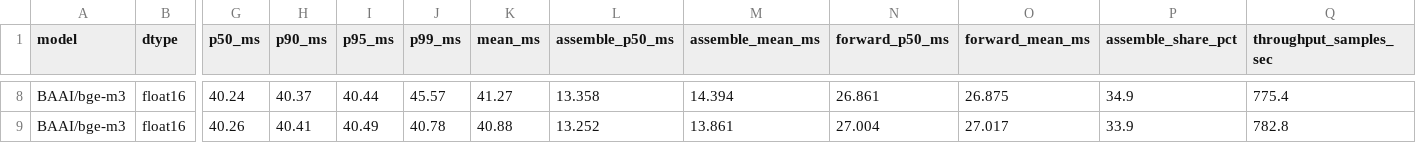
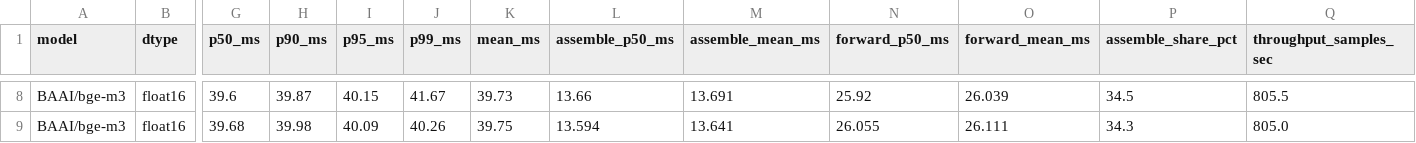
Before and after one commit to ashutoshrdwivedi/lora_scaling, a CSV file: benchmarks/results/sweep_ranks.csv, drawn as a sheet; only a part is shown, gaps mark what is left out; the diff covers the shown part only; the diff names each change by its address in the sheet, - before the commit and + after, or states it on an @@ line.

Commit message:
incorporate new benchmarks on A100 - sxm 80 GB

```diff
--- a/benchmarks/results/sweep_ranks.csv
+++ b/benchmarks/results/sweep_ranks.csv
-G8 (p50_ms): 40.24
+G8 (p50_ms): 39.6
-H8 (p90_ms): 40.37
+H8 (p90_ms): 39.87
-I8 (p95_ms): 40.44
+I8 (p95_ms): 40.15
-J8 (p99_ms): 45.57
+J8 (p99_ms): 41.67
-K8 (mean_ms): 41.27
+K8 (mean_ms): 39.73
-L8 (assemble_p50_ms): 13.358
+L8 (assemble_p50_ms): 13.66
-M8 (assemble_mean_ms): 14.394
+M8 (assemble_mean_ms): 13.691
-N8 (forward_p50_ms): 26.861
+N8 (forward_p50_ms): 25.92
-O8 (forward_mean_ms): 26.875
+O8 (forward_mean_ms): 26.039
-P8 (assemble_share_pct): 34.9
+P8 (assemble_share_pct): 34.5
-Q8 (throughput_samples_sec): 775.4
+Q8 (throughput_samples_sec): 805.5
-G9 (p50_ms): 40.26
+G9 (p50_ms): 39.68
-H9 (p90_ms): 40.41
+H9 (p90_ms): 39.98
-I9 (p95_ms): 40.49
+I9 (p95_ms): 40.09
-J9 (p99_ms): 40.78
+J9 (p99_ms): 40.26
-K9 (mean_ms): 40.88
+K9 (mean_ms): 39.75
-L9 (assemble_p50_ms): 13.252
+L9 (assemble_p50_ms): 13.594
-M9 (assemble_mean_ms): 13.861
+M9 (assemble_mean_ms): 13.641
-N9 (forward_p50_ms): 27.004
+N9 (forward_p50_ms): 26.055
-O9 (forward_mean_ms): 27.017
+O9 (forward_mean_ms): 26.111
-P9 (assemble_share_pct): 33.9
+P9 (assemble_share_pct): 34.3
-Q9 (throughput_samples_sec): 782.8
+Q9 (throughput_samples_sec): 805.0
```
Also changed, not shown: 2 added rows and 89 edited cells elsewhere in this file, benchmarks/results/peft_base_sxm80.csv, benchmarks/results/peft_grouped_sxm80.csv, 18 other files.
